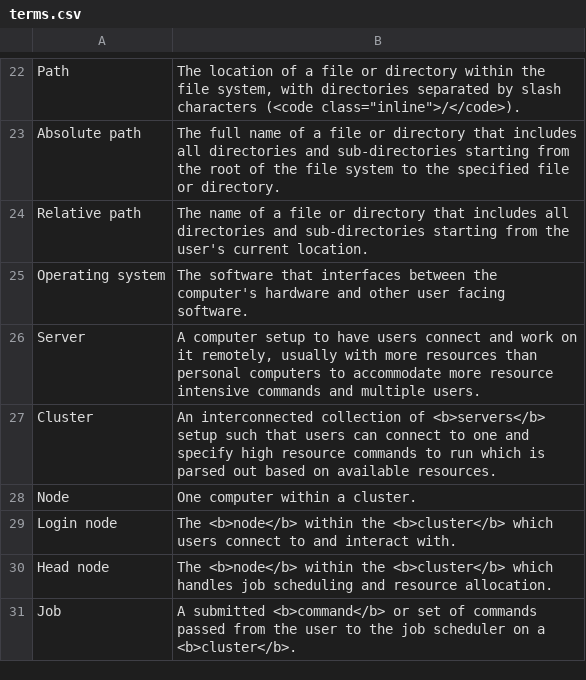
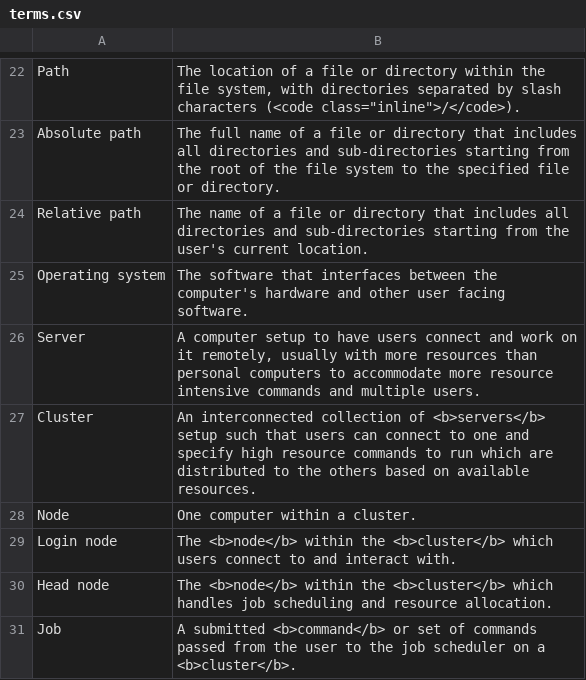
Before and after one commit to gwct/gwct.github.io, a CSV file: congen-2021/bioinformatics/data/terms.csv, drawn as a sheet; only a part is shown, gaps mark what is left out.

Commit message:
fixed typos and added terms

```diff
--- a/congen-2021/bioinformatics/data/terms.csv
+++ b/congen-2021/bioinformatics/data/terms.csv
@@ -26,3 +26,3 @@ Operating system,The software that interfaces between the computer's hardware an
 Server,"A computer setup to have users connect and work on it remotely, usually with more resources than personal computers to accommodate more resource intensive commands and multiple users."
-Cluster,An interconnected collection of <b>servers</b> setup such that users can connect to one and specify high resource commands to run which is parsed out based on available resources.
+Cluster,An interconnected collection of <b>servers</b> setup such that users can connect to one and specify high resource commands to run which are distributed to the others based on available resources.
 Node,One computer within a cluster.
```
Also changed, not shown: 1 other file.
